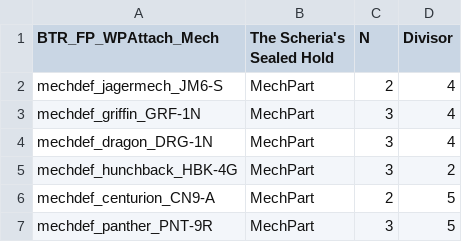
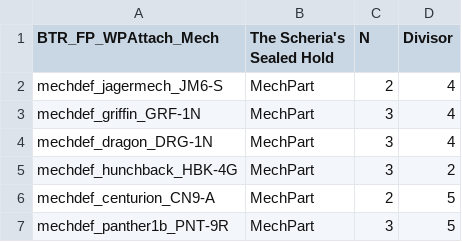
Before and after one commit to donZappo/Battletech-Revised-Release-Version, a CSV file: Flashpoint - Arano Restoration/data/BTR_FP_WPAttack_Mech.csv, drawn as a sheet.

```diff
--- a/Flashpoint - Arano Restoration/data/BTR_FP_WPAttack_Mech.csv
+++ b/Flashpoint - Arano Restoration/data/BTR_FP_WPAttack_Mech.csv
@@ -6,2 +6,2 @@ mechdef_hunchback_HBK-4G,MechPart,3,2
 mechdef_centurion_CN9-A,MechPart,2,5
-mechdef_panther_PNT-9R,MechPart,3,5
+mechdef_panther1b_PNT-9R,MechPart,3,5
```
Also changed, not shown: 3 other files.
